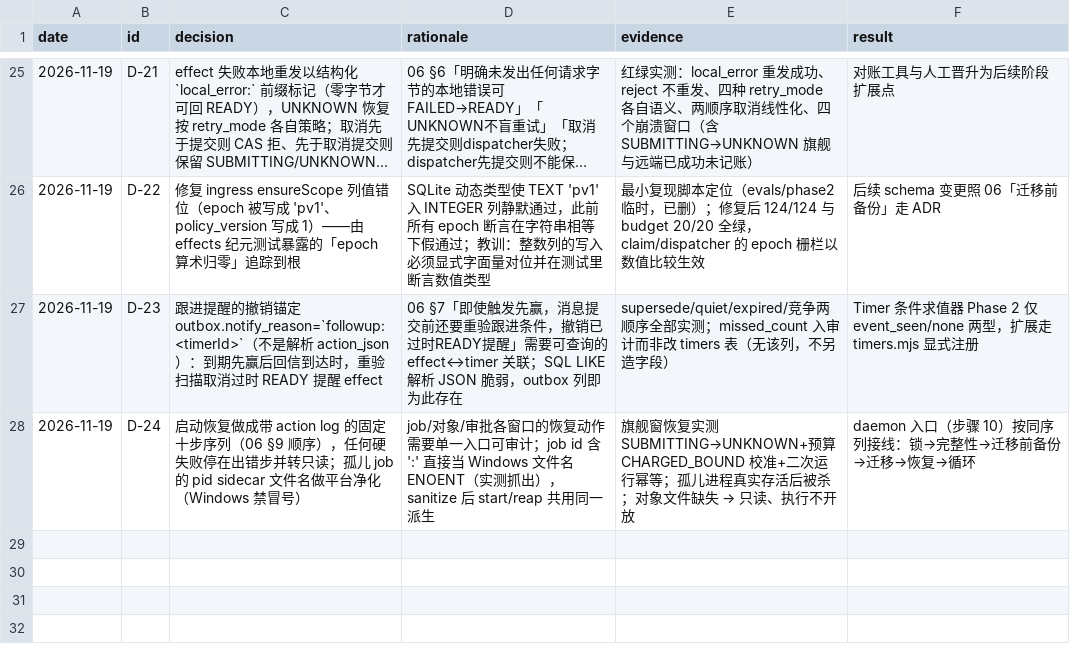
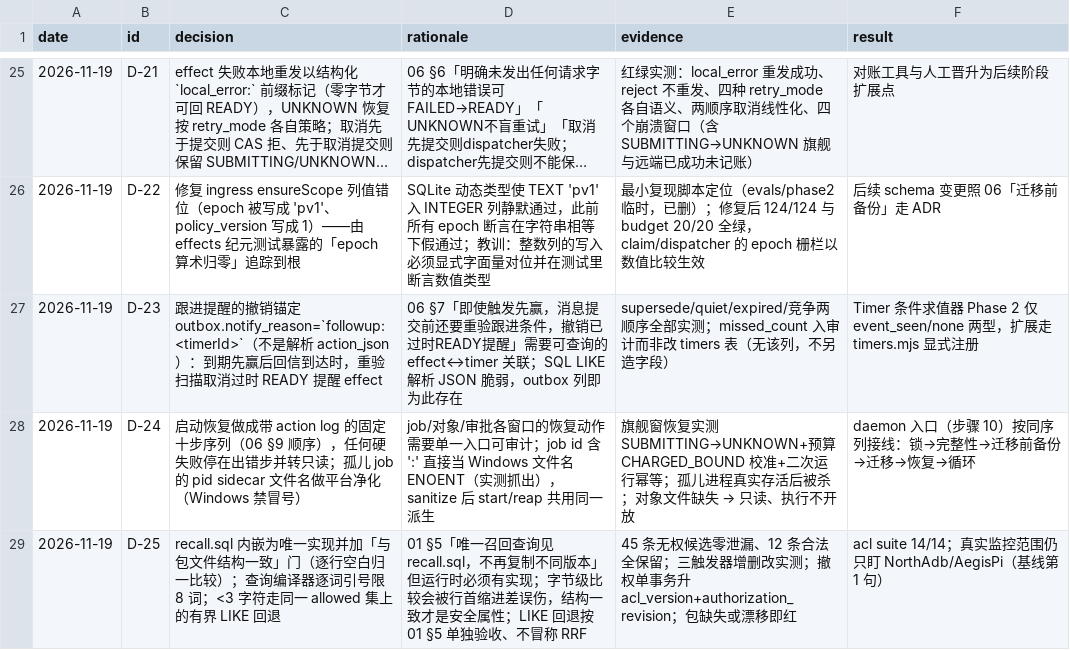
Before and after one commit to NorthAdb/AegisPi, a TSV file: .audit/decision-trail.tsv, drawn as a sheet; only a part is shown, gaps mark what is left out; long unchanged cells end in ….

Commit message:
Phase 2 step 9: ACL suite - recall.sql embedded as the single implementation with a structure-consistency gate against the pack file (drift is red), FTS insert/update/delete trigger trio verified on both indexes, the mandated 45-unauthorized-candidates gate (25 foreign-scope + 20 same-scope-but-ungranted-closure high-BM25 rows leak ZERO while all 12 legal results survive - authorization filters strictly before every LIMIT), ancestor lineage / current-session / missing-own-closure / deleted / expired objects never recalled, revocation is one transaction bumping acl_version AND the global authorization revision with audit, cross-scope isolation, expired grants fail closed, A+C union closure intersects grants, query compiler caps 8 tokens and quotes each one so FTS operators are inert, short-CJK (<3 chars) bounded LIKE fallback over the same allowed set with escaped metacharacters and no RRF-equivalence claim; test:acl 14/14 exit 0

```diff
--- a/.audit/decision-trail.tsv
+++ b/.audit/decision-trail.tsv
@@ -28 +28,2 @@ date	id	decision	rationale	evidence	result
 2026-11-19	D-24	启动恢复做成带 action log 的固定十步序列（06 §9 顺序），任何硬失败停在出错步并转只读；孤儿 job 的 pid sidecar 文件名做平台净化（Windows 禁冒号）	job/对象/审批各窗口的恢复动作需要单一入口可审计；job id 含 ':' 直接当 Windows 文件名 ENOENT（实测抓出），sanitize 后 start/reap 共用同一派生	旗舰窗恢复实测 SUBMITTING→UNKNOWN+预算 CHARGED_BOUND 校准+二次运行幂等；孤儿进程真实存活后被杀；对象文件缺失 → 只读、执行不开放	daemon 入口（步骤 10）按同序列接线：锁→完整性→迁移前备份→迁移→恢复→循环
+2026-11-19	D-25	recall.sql 内嵌为唯一实现并加「与包文件结构一致」门（逐行空白归一比较）；查询编译器逐词引号限 8 词；<3 字符走同一 allowed 集上的有界 LIKE 回退	01 §5「唯一召回查询见 recall.sql，不再复制不同版本」但运行时必须有实现；字节级比较会被行首缩进差误伤，结构一致才是安全属性；LIKE 回退按 01 §5 单独验收、不冒称 RRF	45 条无权候选零泄漏、12 条合法全保留；三触发器增删改实测；撤权单事务升 acl_version+authorization_revision；包缺失或漂移即红	acl suite 14/14；真实监控范围仍只盯 NorthAdb/AegisPi（基线第 1 句）
```
Also changed, not shown: 7 other files.
